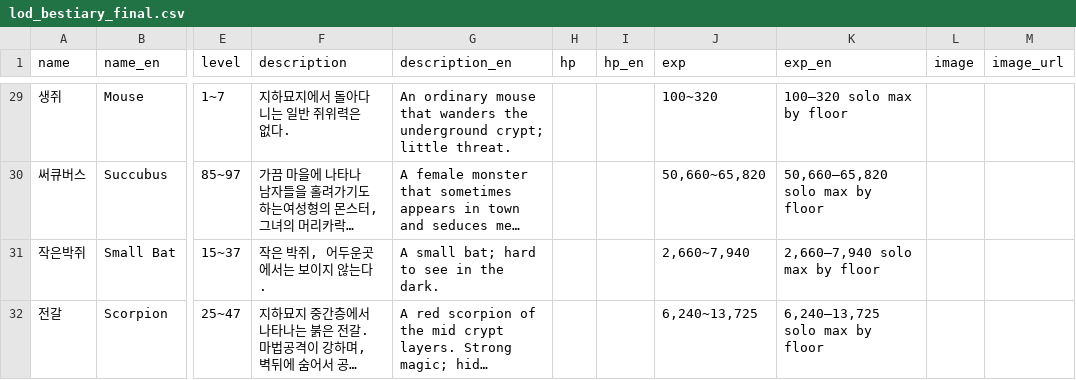
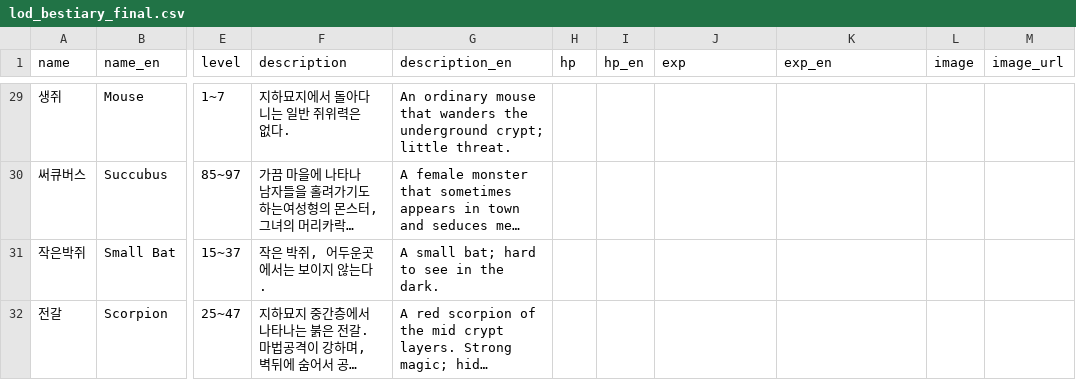
Before and after one commit to SlashRemix1/LoD-bestiary, a CSV file: lod_bestiary_final.csv, drawn as a sheet; only a part is shown, gaps mark what is left out; long unchanged cells end in …; the diff covers the shown part only; the diff names each change by its address in the sheet, - before the commit and + after, or states it on an @@ line.

Commit message:
Remove Dark Ages EXP; keep KR LoD EXP blank
Dark Ages tables do not match Korean LoD areas or balance.
EXP stays empty pending a KR-only source.

```diff
--- a/lod_bestiary_final.csv
+++ b/lod_bestiary_final.csv
-J29 (exp): 100~320
+J29 (exp): (empty)
-K29 (exp_en): 100–320 solo max by floor
+K29 (exp_en): (empty)
-J30 (exp): 50,660~65,820
+J30 (exp): (empty)
-K30 (exp_en): 50,660–65,820 solo max by floor
+K30 (exp_en): (empty)
-J31 (exp): 2,660~7,940
+J31 (exp): (empty)
-K31 (exp_en): 2,660–7,940 solo max by floor
+K31 (exp_en): (empty)
-J32 (exp): 6,240~13,725
+J32 (exp): (empty)
-K32 (exp_en): 6,240–13,725 solo max by floor
+K32 (exp_en): (empty)
```
Also changed, not shown: 72 edited cells elsewhere in this file, 4 other files.
